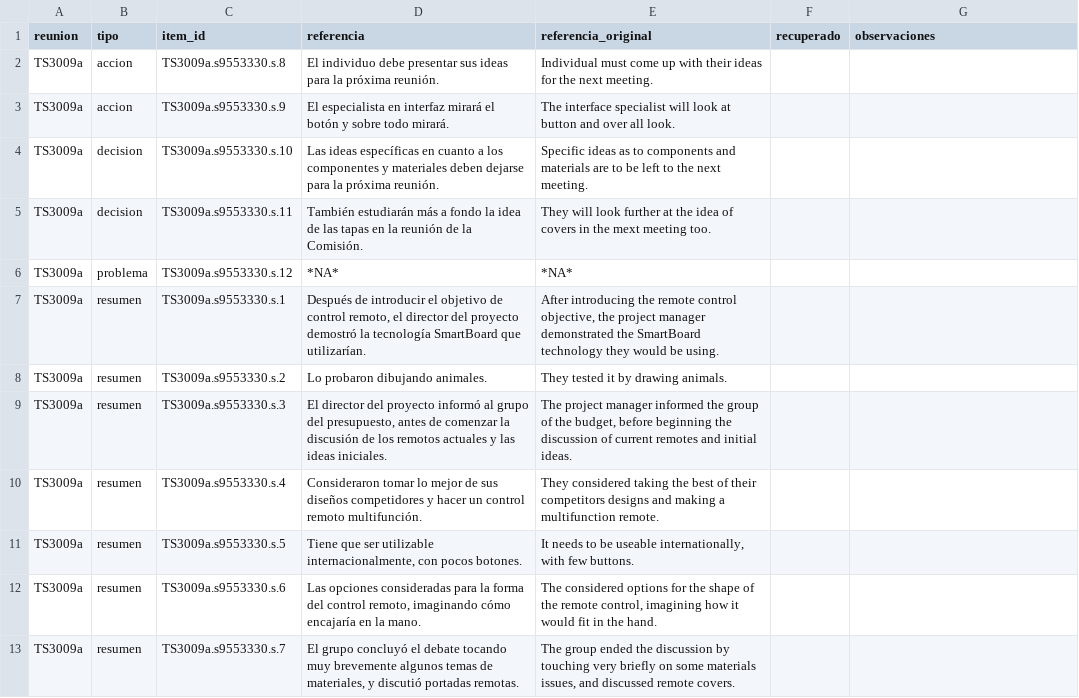
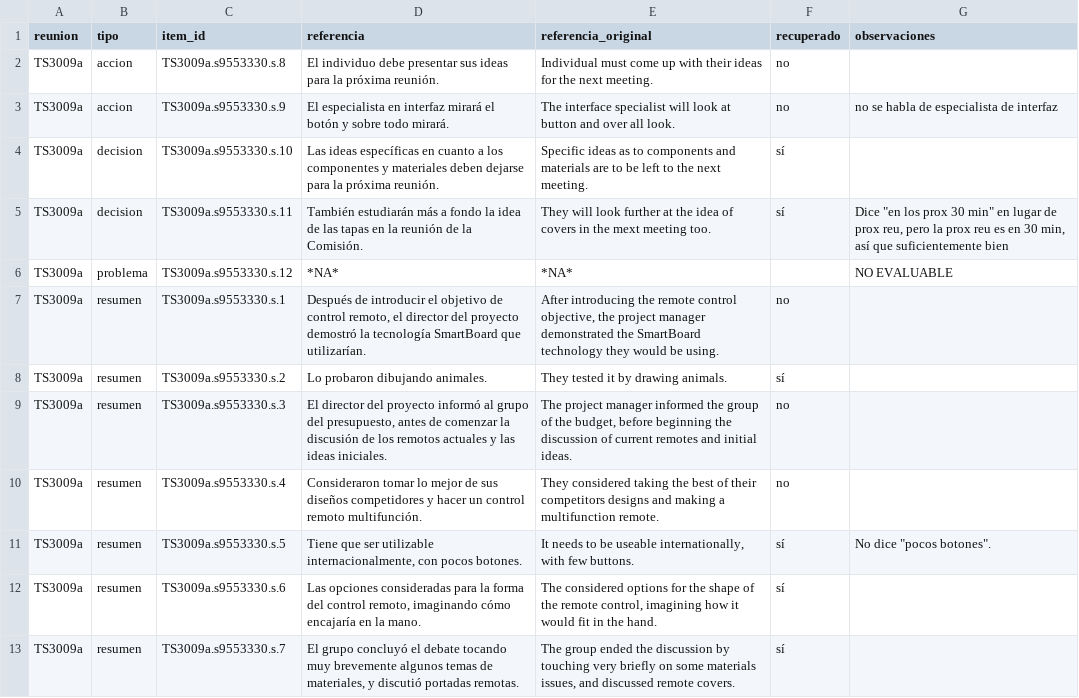
Before and after one commit to bfbarraatarama/mia-taller-de-desarrollo, a CSV file: evaluacion/modular/resultados/planillas/TS3009a.csv, drawn as a sheet.

```diff
--- a/evaluacion/modular/resultados/planillas/TS3009a.csv
+++ b/evaluacion/modular/resultados/planillas/TS3009a.csv
@@ -1,13 +1,13 @@
 reunion,tipo,item_id,referencia,referencia_original,recuperado,observaciones
-TS3009a,accion,TS3009a.s9553330.s.8,El individuo debe presentar sus ideas para la próxima reunión.,Individual must come up with their ideas for the next meeting.,,
-TS3009a,accion,TS3009a.s9553330.s.9,El especialista en interfaz mirará el botón y sobre todo mirará.,The interface specialist will look at button and over all look.,,
-TS3009a,decision,TS3009a.s9553330.s.10,Las ideas específicas en cuanto a los componentes y materiales deben dejarse para la próxima reunión.,Specific ideas as to components and materials are to be left to the next meeting.,,
-TS3009a,decision,TS3009a.s9553330.s.11,También estudiarán más a fondo la idea de las tapas en la reunión de la Comisión.,They will look further at the idea of covers in the mext meeting too.,,
-TS3009a,problema,TS3009a.s9553330.s.12,*NA*,*NA*,,
-TS3009a,resumen,TS3009a.s9553330.s.1,"Después de introducir el objetivo de control remoto, el director del proyecto demostró la tecnología SmartBoard que utilizarían.","After introducing the remote control objective, the project manager demonstrated the SmartBoard technology they would be using.",,
-TS3009a,resumen,TS3009a.s9553330.s.2,Lo probaron dibujando animales.,They tested it by drawing animals.,,
-TS3009a,resumen,TS3009a.s9553330.s.3,"El director del proyecto informó al grupo del presupuesto, antes de comenzar la discusión de los remotos actuales y las ideas iniciales.","The project manager informed the group of the budget, before beginning the discussion of current remotes and initial ideas.",,
-TS3009a,resumen,TS3009a.s9553330.s.4,Consideraron tomar lo mejor de sus diseños competidores y hacer un control remoto multifunción.,They considered taking the best of their competitors designs and making a multifunction remote.,,
-TS3009a,resumen,TS3009a.s9553330.s.5,"Tiene que ser utilizable internacionalmente, con pocos botones.","It needs to be useable internationally, with few buttons.",,
-TS3009a,resumen,TS3009a.s9553330.s.6,"Las opciones consideradas para la forma del control remoto, imaginando cómo encajaría en la mano.","The considered options for the shape of the remote control, imagining how it would fit in the hand.",,
-TS3009a,resumen,TS3009a.s9553330.s.7,"El grupo concluyó el debate tocando muy brevemente algunos temas de materiales, y discutió portadas remotas.","The group ended the discussion by touching very briefly on some materials issues, and discussed remote covers.",,
+TS3009a,accion,TS3009a.s9553330.s.8,El individuo debe presentar sus ideas para la próxima reunión.,Individual must come up with their ideas for the next meeting.,no,
+TS3009a,accion,TS3009a.s9553330.s.9,El especialista en interfaz mirará el botón y sobre todo mirará.,The interface specialist will look at button and over all look.,no,no se habla de especialista de interfaz
+TS3009a,decision,TS3009a.s9553330.s.10,Las ideas específicas en cuanto a los componentes y materiales deben dejarse para la próxima reunión.,Specific ideas as to components and materials are to be left to the next meeting.,sí,
+TS3009a,decision,TS3009a.s9553330.s.11,También estudiarán más a fondo la idea de las tapas en la reunión de la Comisión.,They will look further at the idea of covers in the mext meeting too.,sí,"Dice ""en los prox 30 min"" en lugar de prox reu, pero la prox reu es en 30 min, así que suficientemente bien"
+TS3009a,problema,TS3009a.s9553330.s.12,*NA*,*NA*,,NO EVALUABLE
+TS3009a,resumen,TS3009a.s9553330.s.1,"Después de introducir el objetivo de control remoto, el director del proyecto demostró la tecnología SmartBoard que utilizarían.","After introducing the remote control objective, the project manager demonstrated the SmartBoard technology they would be using.",no,
+TS3009a,resumen,TS3009a.s9553330.s.2,Lo probaron dibujando animales.,They tested it by drawing animals.,sí,
+TS3009a,resumen,TS3009a.s9553330.s.3,"El director del proyecto informó al grupo del presupuesto, antes de comenzar la discusión de los remotos actuales y las ideas iniciales.","The project manager informed the group of the budget, before beginning the discussion of current remotes and initial ideas.",no,
+TS3009a,resumen,TS3009a.s9553330.s.4,Consideraron tomar lo mejor de sus diseños competidores y hacer un control remoto multifunción.,They considered taking the best of their competitors designs and making a multifunction remote.,no,
+TS3009a,resumen,TS3009a.s9553330.s.5,"Tiene que ser utilizable internacionalmente, con pocos botones.","It needs to be useable internationally, with few buttons.",sí,"No dice ""pocos botones""."
+TS3009a,resumen,TS3009a.s9553330.s.6,"Las opciones consideradas para la forma del control remoto, imaginando cómo encajaría en la mano.","The considered options for the shape of the remote control, imagining how it would fit in the hand.",sí,
+TS3009a,resumen,TS3009a.s9553330.s.7,"El grupo concluyó el debate tocando muy brevemente algunos temas de materiales, y discutió portadas remotas.","The group ended the discussion by touching very briefly on some materials issues, and discussed remote covers.",sí,
```
Also changed, not shown: evaluacion/modular/resultados/planillas/IB4005.csv, evaluacion/modular/resultados/planillas/IS1009c.csv.
